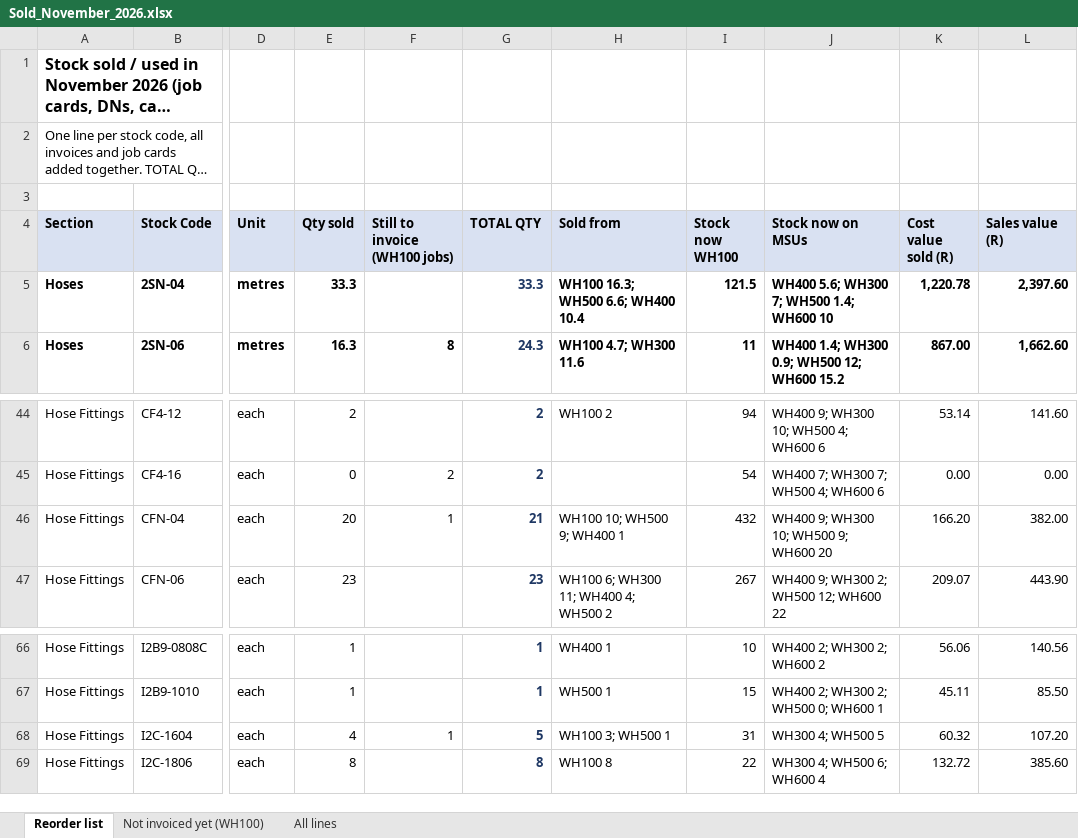
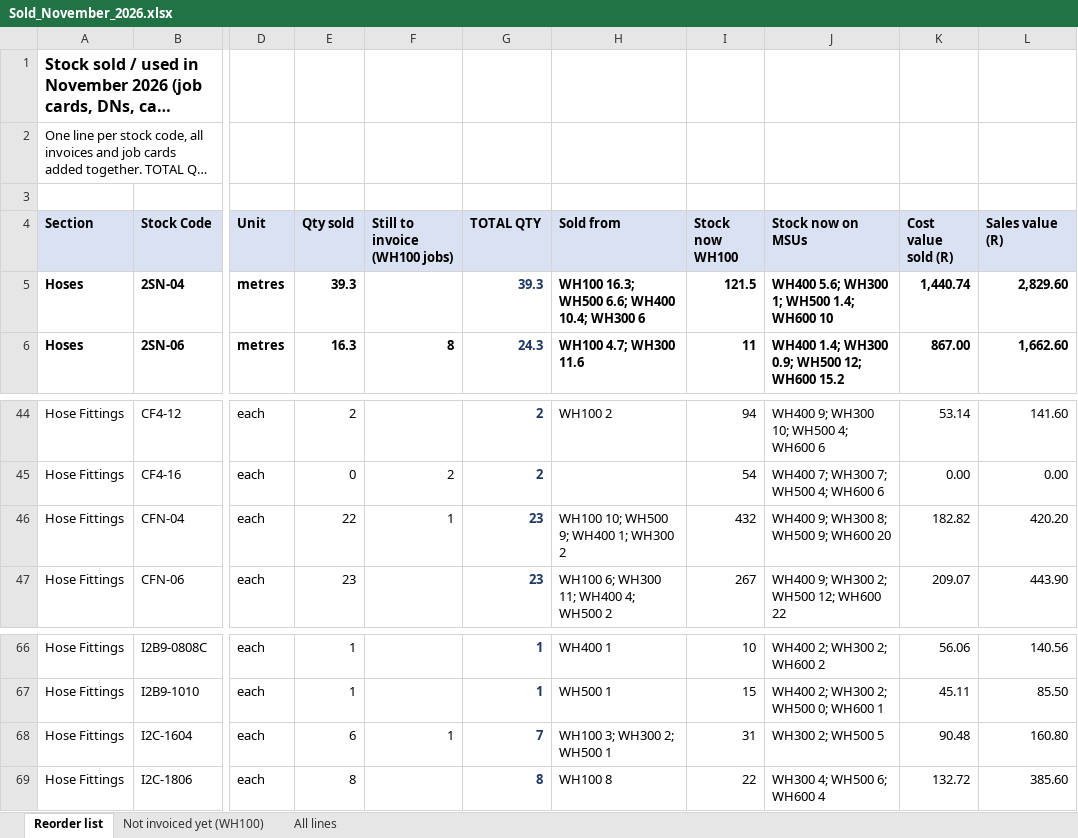
Before and after one commit to MichaelB1300/Pirtek-stock---live, an Excel workbook: Sold_November_2026.xlsx, sheet Reorder list, drawn as a sheet; only a part is shown, gaps mark what is left out; long unchanged cells end in …; values as stored, in another font and other column widths than the file's, no borders; the diff names each change by its address in the sheet, - before the commit and + after, or states it on an @@ line.

```diff
--- a/Sold_November_2026.xlsx (sheet Reorder list)
+++ b/Sold_November_2026.xlsx (sheet Reorder list)
-E5 (Qty sold): 33.3
+E5 (Qty sold): 39.3
-G5 (TOTAL QTY): 33.3
+G5 (TOTAL QTY): 39.3
-H5 (Sold from): WH100 16.3; WH500 6.6; WH400 10.4
+H5 (Sold from): WH100 16.3; WH500 6.6; WH400 10.4; WH300 6
-J5 (Stock now on MSUs): WH400 5.6; WH300 7; WH500 1.4; WH600 10
+J5 (Stock now on MSUs): WH400 5.6; WH300 1; WH500 1.4; WH600 10
-K5 (Cost value sold (R)): 1,220.78
+K5 (Cost value sold (R)): 1,440.74
-L5 (Sales value (R)): 2,397.60
+L5 (Sales value (R)): 2,829.60
-E46 (Qty sold): 20
+E46 (Qty sold): 22
-G46 (TOTAL QTY): 21
+G46 (TOTAL QTY): 23
-H46 (Sold from): WH100 10; WH500 9; WH400 1
+H46 (Sold from): WH100 10; WH500 9; WH400 1; WH300 2
-J46 (Stock now on MSUs): WH400 9; WH300 10; WH500 9; WH600 20
+J46 (Stock now on MSUs): WH400 9; WH300 8; WH500 9; WH600 20
-K46 (Cost value sold (R)): 166.20
+K46 (Cost value sold (R)): 182.82
-L46 (Sales value (R)): 382.00
+L46 (Sales value (R)): 420.20
-E68 (Qty sold): 4
+E68 (Qty sold): 6
-G68 (TOTAL QTY): 5
+G68 (TOTAL QTY): 7
-H68 (Sold from): WH100 3; WH500 1
+H68 (Sold from): WH100 3; WH300 2; WH500 1
-J68 (Stock now on MSUs): WH300 4; WH500 5
+J68 (Stock now on MSUs): WH300 2; WH500 5
-K68 (Cost value sold (R)): 60.32
+K68 (Cost value sold (R)): 90.48
-L68 (Sales value (R)): 107.20
+L68 (Sales value (R)): 160.80
```
Also changed, not shown: sheet All lines, 2 other files.
